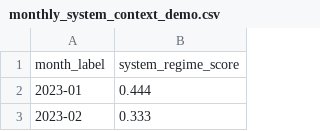
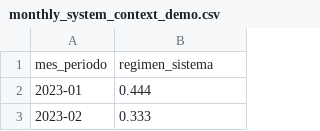
Before and after one commit to StarmanLabs/sein-industrial-nodal-risk-demo, a CSV file: data/public_demo/monthly_system_context_demo.csv, drawn as a sheet; only a part is shown.

```diff
--- a/data/public_demo/monthly_system_context_demo.csv
+++ b/data/public_demo/monthly_system_context_demo.csv
@@ -1,2 +1,2 @@
-month_label,system_regime_score
+mes_periodo,regimen_sistema
 2023-01,0.444
```
Also changed, not shown: sample_outputs/sample_barra_priority_table.csv, 17 other files.
